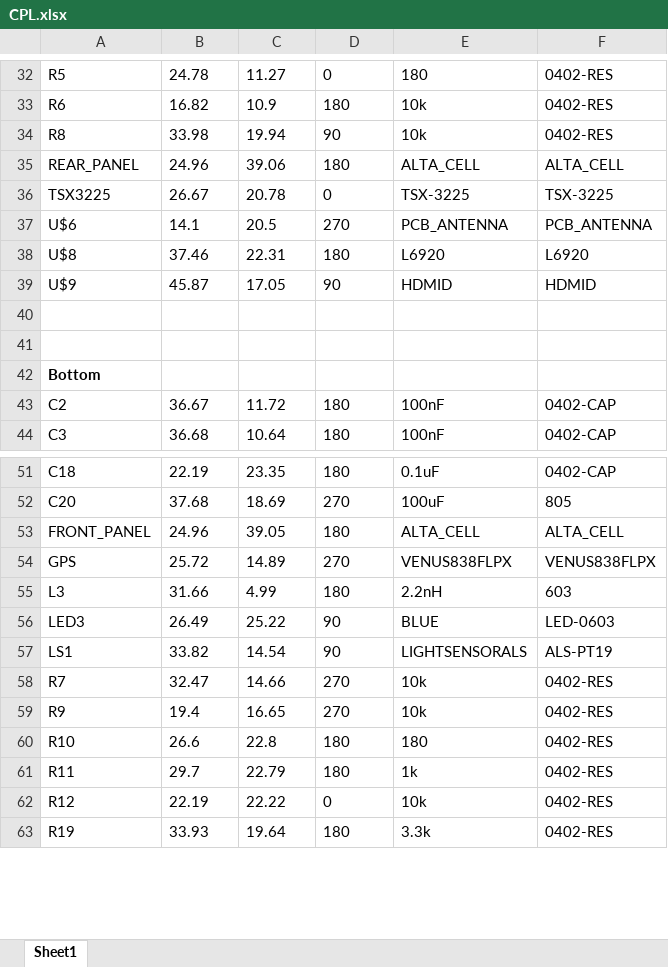
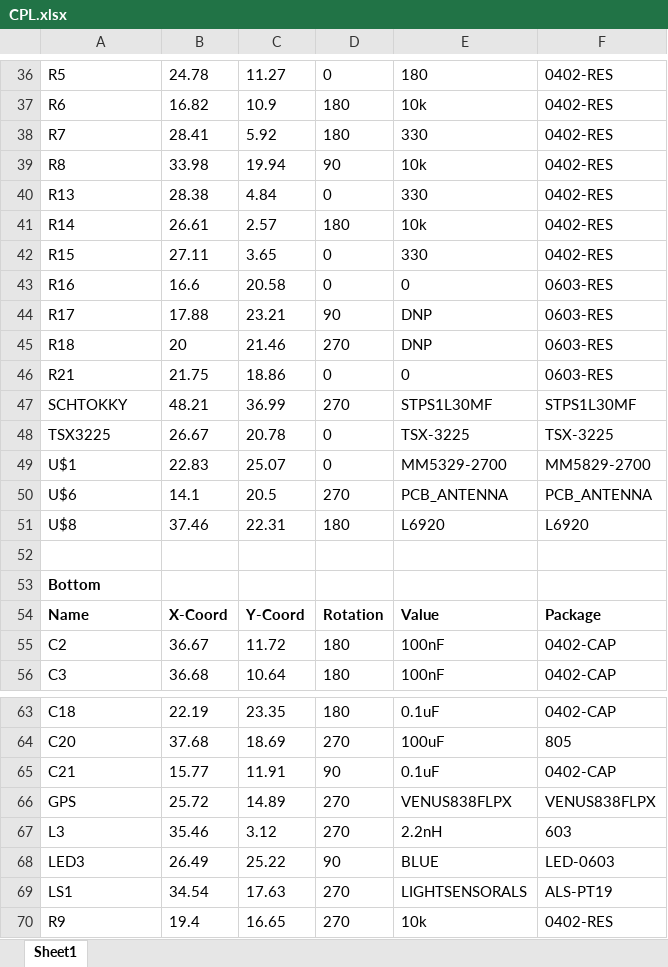
Before and after one commit to vha3/Monarch-Board, an Excel workbook: CPL/CPL.xlsx, sheet Sheet1, drawn as a sheet; only a part is shown, gaps mark what is left out; the shorter side is filled out with more unchanged rows; values as stored, in another font and other column widths than the file's, no borders; removed rows and columns are numbered as before the commit, all else as after; the diff covers the shown part only; the diff names each change by its address in the sheet, - before the commit and + after, or states it on an @@ line.

```diff
--- a/CPL/CPL.xlsx (sheet Sheet1)
+++ b/CPL/CPL.xlsx (sheet Sheet1)
+row 38: R7 | 28.41 | 5.92 | 180 | 330 | 0402-RES
-row 35: REAR_PANEL | 24.96 | 39.06 | 180 | ALTA_CELL | ALTA_CELL
+row 40: R13 | 28.38 | 4.84 | 0 | 330 | 0402-RES
+row 41: R14 | 26.61 | 2.57 | 180 | 10k | 0402-RES
+row 42: R15 | 27.11 | 3.65 | 0 | 330 | 0402-RES
+row 43: R16 | 16.6 | 20.58 | 0 | 0 | 0603-RES
+row 44: R17 | 17.88 | 23.21 | 90 | DNP | 0603-RES
+row 45: R18 | 20 | 21.46 | 270 | DNP | 0603-RES
+row 46: R21 | 21.75 | 18.86 | 0 | 0 | 0603-RES
+row 47: SCHTOKKY | 48.21 | 36.99 | 270 | STPS1L30MF | STPS1L30MF
+row 49: U$1 | 22.83 | 25.07 | 0 | MM5329-2700 | MM5829-2700
-row 39: U$9 | 45.87 | 17.05 | 90 | HDMID | HDMID
-row 40: (empty)
+row 54: Name | X-Coord | Y-Coord | Rotation | Value | Package
-row 53: FRONT_PANEL | 24.96 | 39.05 | 180 | ALTA_CELL | ALTA_CELL
+row 65: C21 | 15.77 | 11.91 | 90 | 0.1uF | 0402-CAP
-B67: 31.66
+B67: 35.46
-C67: 4.99
+C67: 3.12
-D67: 180
+D67: 270
-B69: 33.82
+B69: 34.54
-C69: 14.54
+C69: 17.63
-D69: 90
+D69: 270
-row 58: R7 | 32.47 | 14.66 | 270 | 10k | 0402-RES
```
Also changed, not shown: 12 added rows and 7 edited cells elsewhere in this sheet, BOM/BOM.xlsx, 29 other files.
